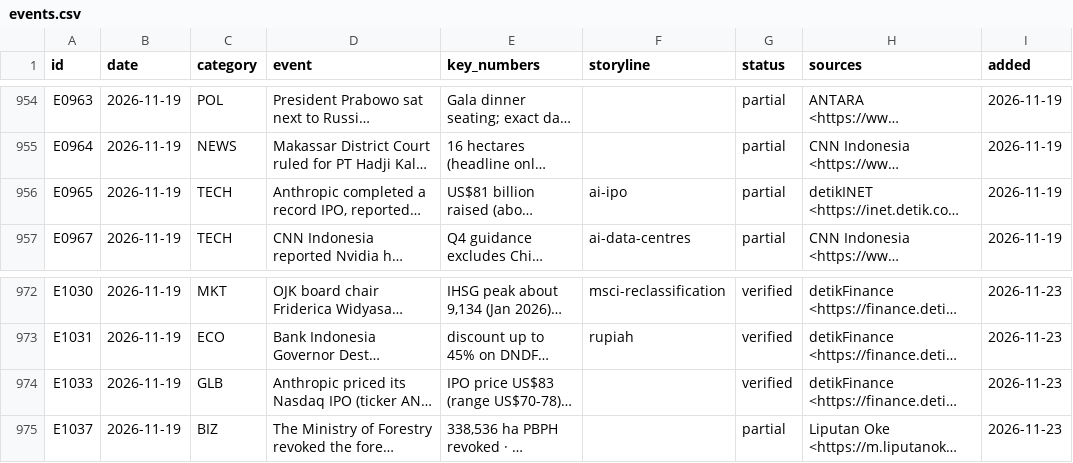
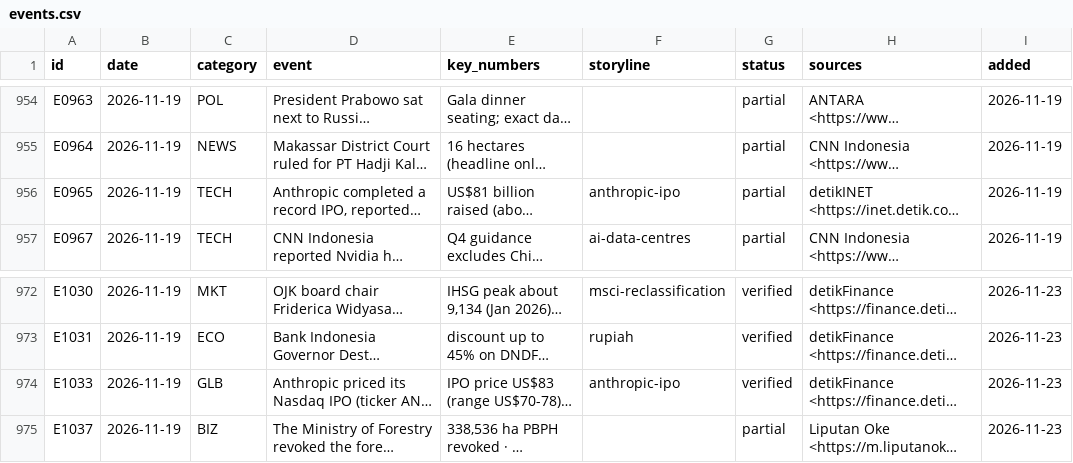
Before and after one commit to psatyadarma/explainer-studio, a CSV file: accounts/rangkumindong/knowledge/events.csv, drawn as a sheet; only a part is shown, gaps mark what is left out; long unchanged cells end in …; the diff names each change by its address in the sheet, - before the commit and + after, or states it on an @@ line.

```diff
--- a/accounts/rangkumindong/knowledge/events.csv
+++ b/accounts/rangkumindong/knowledge/events.csv
-F956 (storyline): ai-ipo
+F956 (storyline): anthropic-ipo
-F974 (storyline): (empty)
+F974 (storyline): anthropic-ipo
```
Also changed, not shown: accounts/rangkumindong/knowledge/covered.csv, accounts/rangkumindong/knowledge/hooks.csv, 12 other files.
